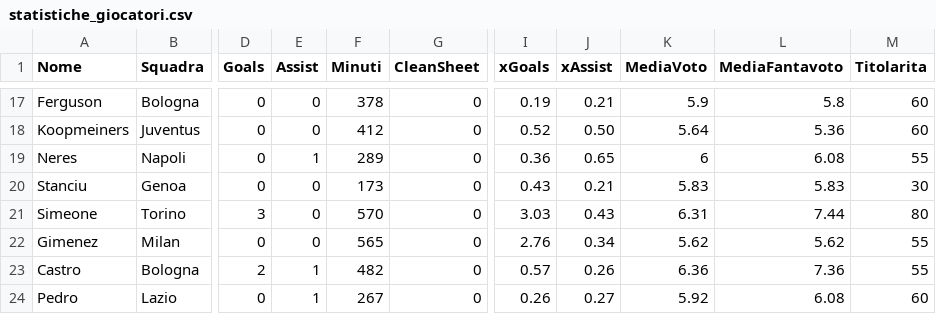
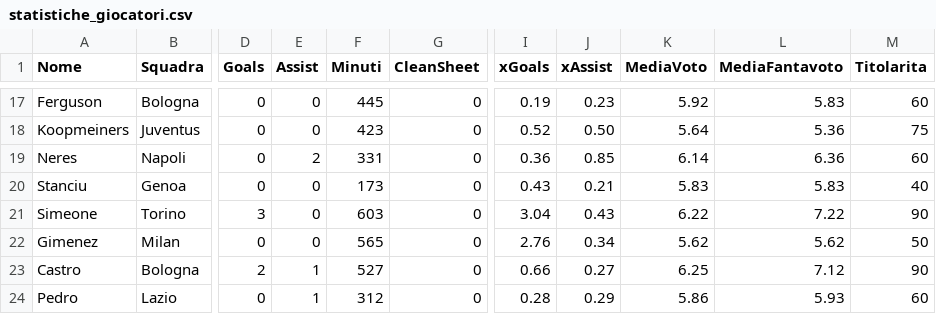
Before and after one commit to Adriano-Off/Fantacalcio, a CSV file: statistiche_giocatori.csv, drawn as a sheet; only a part is shown, gaps mark what is left out; the diff covers the shown part only; the diff names each change by its address in the sheet, - before the commit and + after, or states it on an @@ line.

```diff
--- a/statistiche_giocatori.csv
+++ b/statistiche_giocatori.csv
-F17 (Minuti): 378
+F17 (Minuti): 445
-J17 (xAssist): 0.21
+J17 (xAssist): 0.23
-K17 (MediaVoto): 5.9
+K17 (MediaVoto): 5.92
-L17 (MediaFantavoto): 5.8
+L17 (MediaFantavoto): 5.83
-F18 (Minuti): 412
+F18 (Minuti): 423
-M18 (Titolarita): 60
+M18 (Titolarita): 75
-E19 (Assist): 1
+E19 (Assist): 2
-F19 (Minuti): 289
+F19 (Minuti): 331
-J19 (xAssist): 0.65
+J19 (xAssist): 0.85
-K19 (MediaVoto): 6
+K19 (MediaVoto): 6.14
-L19 (MediaFantavoto): 6.08
+L19 (MediaFantavoto): 6.36
-M19 (Titolarita): 55
+M19 (Titolarita): 60
-M20 (Titolarita): 30
+M20 (Titolarita): 40
-F21 (Minuti): 570
+F21 (Minuti): 603
-I21 (xGoals): 3.03
+I21 (xGoals): 3.04
-K21 (MediaVoto): 6.31
+K21 (MediaVoto): 6.22
-L21 (MediaFantavoto): 7.44
+L21 (MediaFantavoto): 7.22
-M21 (Titolarita): 80
+M21 (Titolarita): 90
-M22 (Titolarita): 55
+M22 (Titolarita): 50
-F23 (Minuti): 482
+F23 (Minuti): 527
-I23 (xGoals): 0.57
+I23 (xGoals): 0.66
-J23 (xAssist): 0.26
+J23 (xAssist): 0.27
-K23 (MediaVoto): 6.36
+K23 (MediaVoto): 6.25
-L23 (MediaFantavoto): 7.36
+L23 (MediaFantavoto): 7.12
-M23 (Titolarita): 55
+M23 (Titolarita): 90
-F24 (Minuti): 267
+F24 (Minuti): 312
-I24 (xGoals): 0.26
+I24 (xGoals): 0.28
-J24 (xAssist): 0.27
+J24 (xAssist): 0.29
-K24 (MediaVoto): 5.92
+K24 (MediaVoto): 5.86
-L24 (MediaFantavoto): 6.08
+L24 (MediaFantavoto): 5.93
```
Also changed, not shown: 70 edited cells elsewhere in this file, 1 other file.
